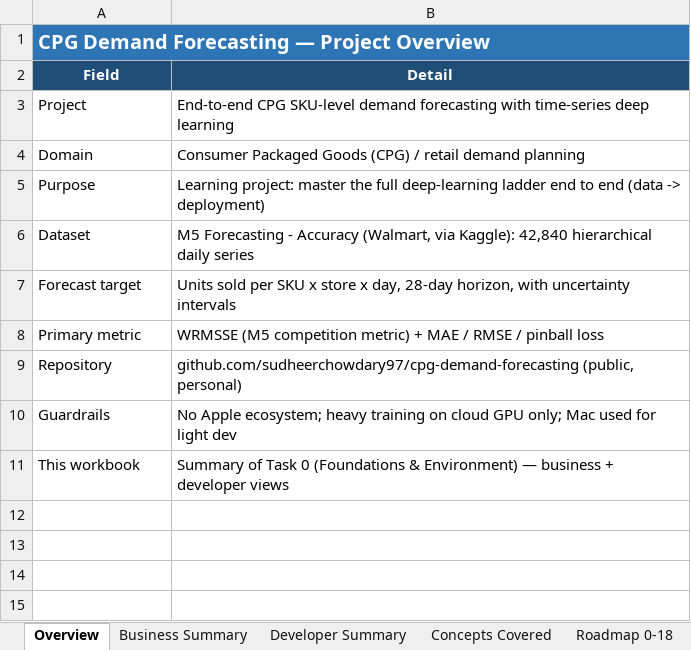
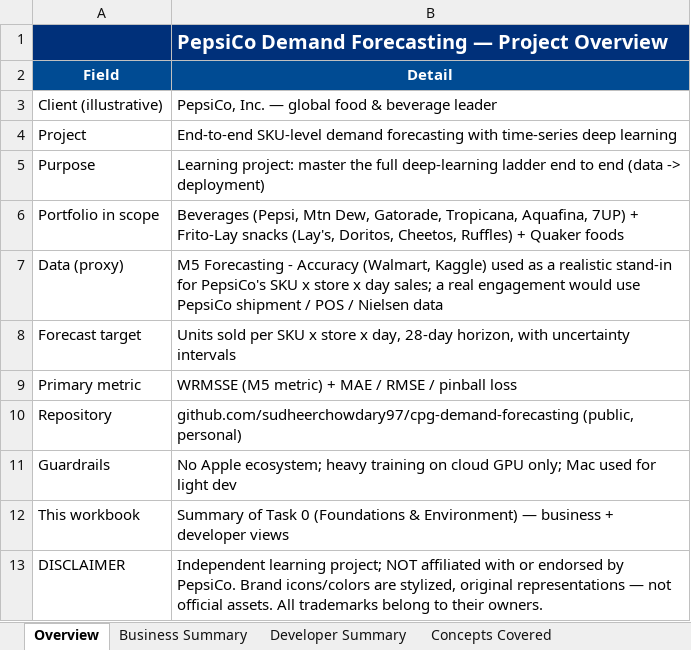
Before and after one commit to sudheerchowdary97/cpg-demand-forecasting, an Excel workbook: docs/Task0_Summary.xlsx, sheet Overview, drawn as a sheet; values as stored, in another font and other column widths than the file's, no borders; charts and pictures not drawn; removed rows and columns are numbered as before the commit, all else as after; the diff names each change by its address in the sheet, - before the commit and + after, or states it on an @@ line.

Commit message:
Task 0 docs: PepsiCo client-styled summary workbook + branding module
- scripts/branding.py: reusable PepsiCo palette + generated brand icons
  (original stylized art, NOT official logos) with trademark disclaimer
- reframe Task0_Summary.xlsx to a PepsiCo engagement: portfolio in scope,
  PepsiCo-specific pain points (DSD, freshness, promos, NPI), M5-as-proxy note
- new 'PepsiCo Portfolio' sheet with 12 product icons + forecasting relevance
- add pillow to docs extra; icons in assets/brand/generated/

```diff
--- a/docs/Task0_Summary.xlsx (sheet Overview)
+++ b/docs/Task0_Summary.xlsx (sheet Overview)
-row 1: CPG Demand Forecasting — Project Overview
+row 1:  | PepsiCo Demand Forecasting — Project Overview
-A2:B2 fill: #1F4E78
+A2:B2 fill: #004B93
+row 3: Client (illustrative) | PepsiCo, Inc. — global food & beverage leader
-B4 (Detail): End-to-end CPG SKU-level demand…
+B4 (Detail): End-to-end SKU-level demand…
-row 4: Domain | Consumer Packaged Goods (CPG) / retail demand planning
-row 6: Dataset | M5 Forecasting - Accuracy (Walmart, via Kaggle): 42,840 hierarchical daily series
+row 6: Portfolio in scope | Beverages (Pepsi, Mtn Dew, Gatorade, Tropicana, Aquafina, 7UP) + Frito-Lay snacks (Lay's, Doritos, Cheetos, Ruffles) + Quaker foods
+row 7: Data (proxy) | M5 Forecasting - Accuracy (Walmart, Kaggle) used as a realistic stand-in for PepsiCo's SKU x store x day sales; a real engagement would use PepsiCo shipment / POS / Nielsen data
-B9 (Detail): WRMSSE (M5 competition metric) +…
+B9 (Detail): WRMSSE (M5 metric) +…
+row 13: DISCLAIMER | Independent learning project; NOT affiliated with or endorsed by PepsiCo. Brand icons/colors are stylized, original representations — not official assets. All trademarks belong to their owners.
```
Also changed, not shown: sheet Business Summary, sheet Developer Summary, sheet Task 0 Checklist, sheet Roadmap 0-18, sheet Concepts Covered, other sheet tabs, charts or pictures, 16 other files.
